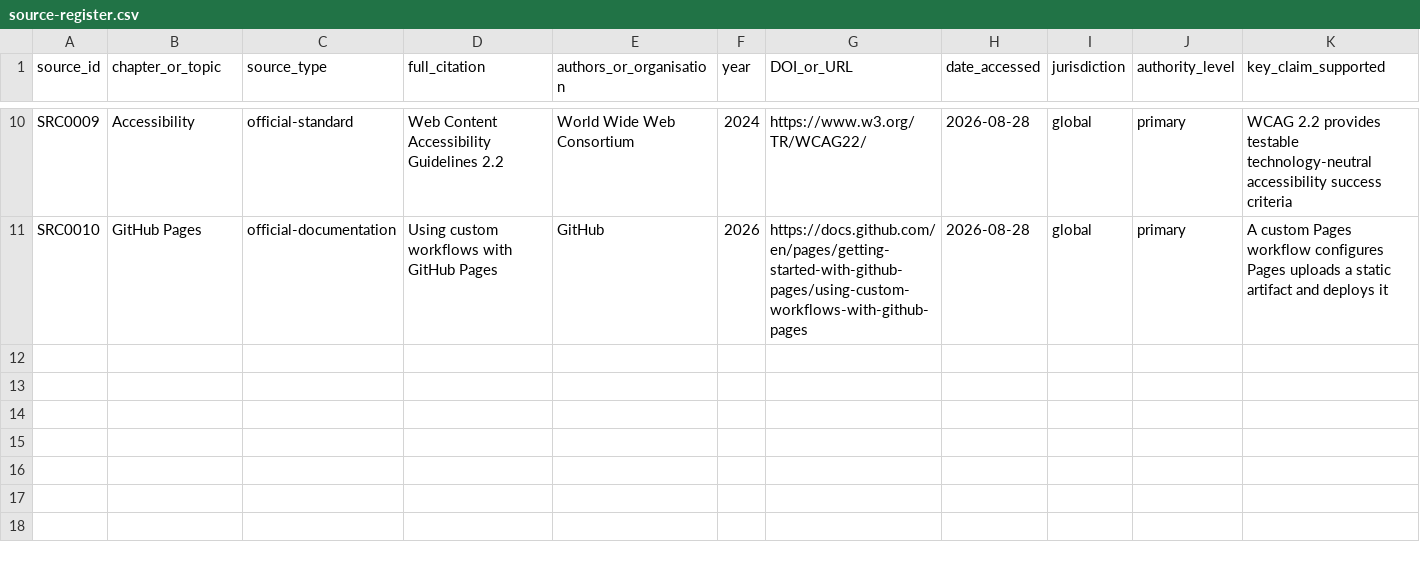
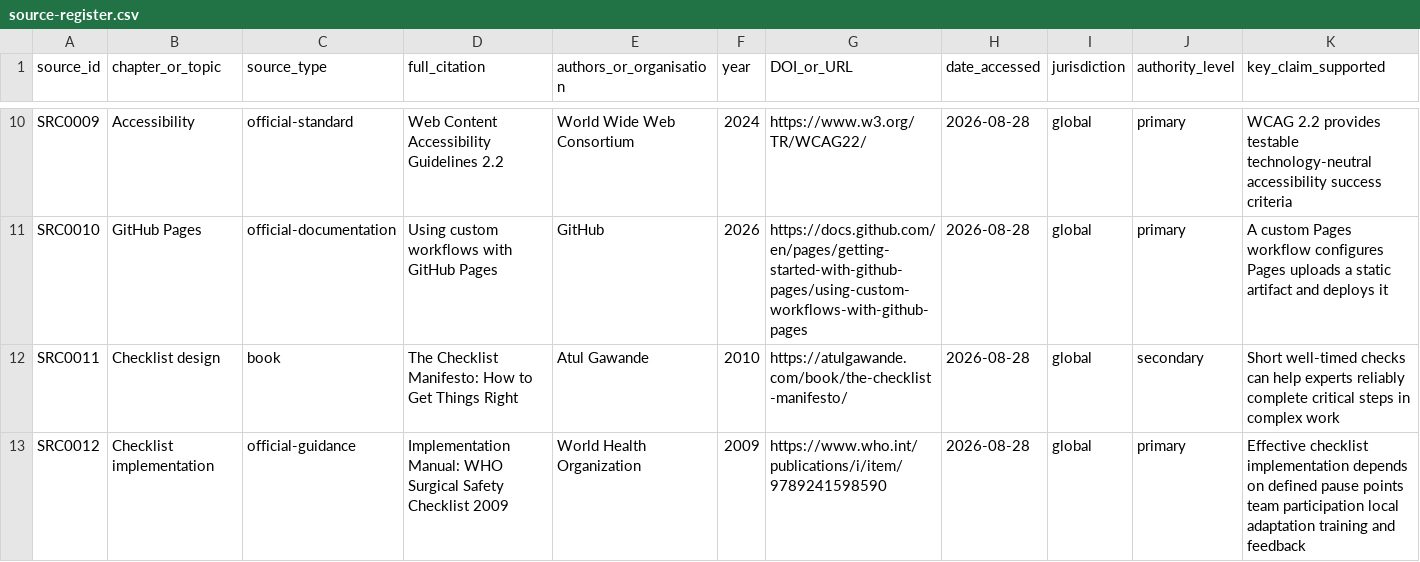
Before and after one commit to hareshsuppiah/handbook-for-the-recently-enrolled, a CSV file: research/source-register.csv, drawn as a sheet; only a part is shown, gaps mark what is left out; rows hold the shown columns only; the diff names each change by its address in the sheet, - before the commit and + after, or states it on an @@ line.

```diff
--- a/research/source-register.csv
+++ b/research/source-register.csv
+row 12: SRC0011 | Checklist design | book | The Checklist Manifesto: How to Get Things Right | Atul Gawande | 2010 | https://atulgawande.com/book/the-checklist-manifesto/ | 2026-08-28 | global | secondary | Short well-timed checks can help experts reliably complete critical steps in complex work
+row 13: SRC0012 | Checklist implementation | official-guidance | Implementation Manual: WHO Surgical Safety Checklist 2009 | World Health Organization | 2009 | https://www.who.int/publications/i/item/9789241598590 | 2026-08-28 | global | primary | Effective checklist implementation depends on defined pause points team participation local adaptation training and feedback
```
Also changed, not shown: planning/requirements-checklist.csv, 51 other files.
